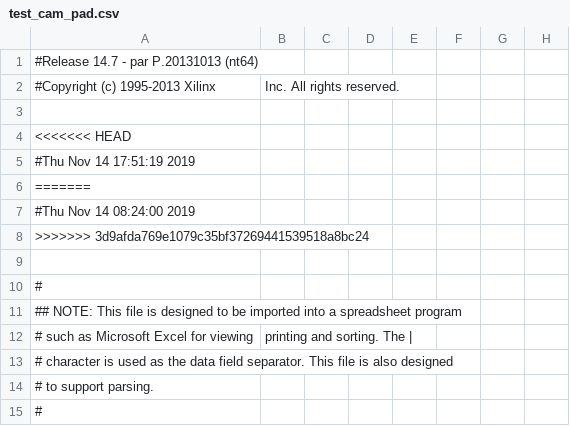
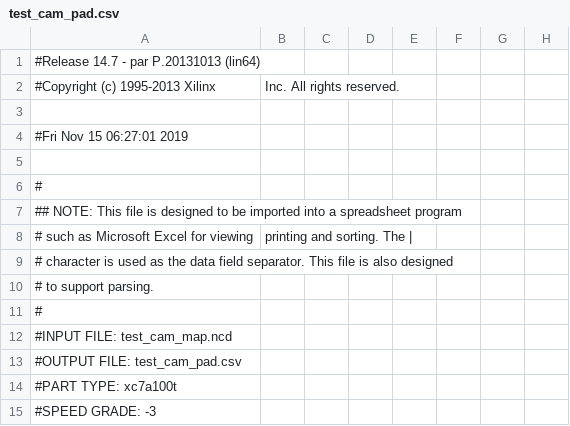
Before and after one commit to sgerenag/work02-captura-datos-0v7670-grupo-05, a CSV file: hdl/test_cam_pad.csv, drawn as a sheet; only a part is shown; the shorter side is filled out with more unchanged rows; rows hold the shown columns only; the diff names each change by its address in the sheet, - before the commit and + after, or states it on an @@ line.

```diff
--- a/hdl/test_cam_pad.csv
+++ b/hdl/test_cam_pad.csv
-A1: #Release 14.7 - par P.20131013 (nt64)
+A1: #Release 14.7 - par P.20131013 (lin64)
-A4: <<<<<<< HEAD
+A4: #Fri Nov 15 06:27:01 2019
-row 5: #Thu Nov 14 17:51:19 2019
-row 6: =======
-row 7: #Thu Nov 14 08:24:00 2019
-row 8: >>>>>>> 3d9afda769e1079c35bf37269441539518a8bc24
```
Also changed, not shown: 47 other files.
